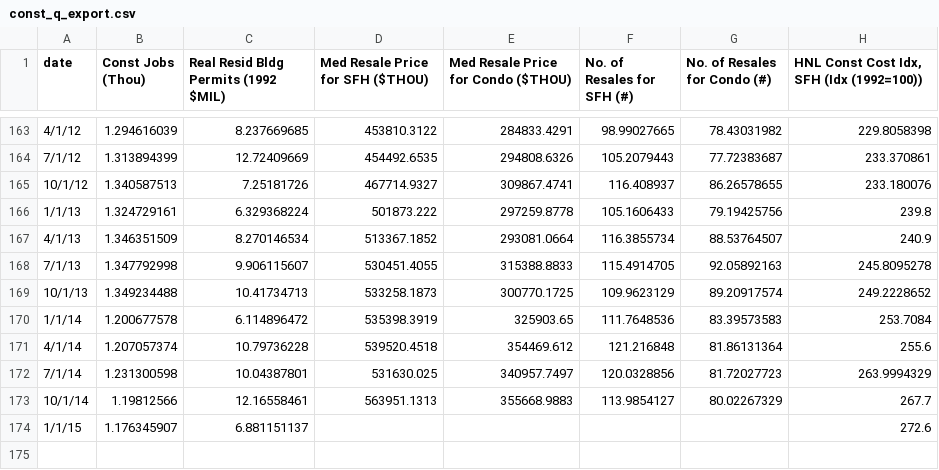
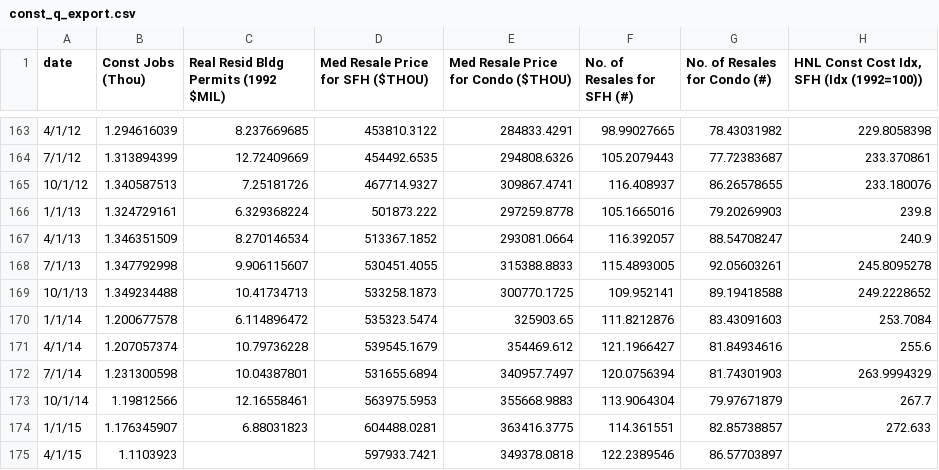
Before and after one commit to UHERO/kauai_june, a CSV file: export_data/const_q_export.csv, drawn as a sheet; only a part is shown, gaps mark what is left out.

```diff
--- a/export_data/const_q_export.csv
+++ b/export_data/const_q_export.csv
@@ -165,10 +165,11 @@ date,Const Jobs (Thou),Real Resid Bldg Permits (1992 $MIL),Med Resale Price for
 10/1/12,1.340587513,7.25181726,467714.9327,309867.4741,116.408937,86.26578655,233.180076
-1/1/13,1.324729161,6.329368224,501873.222,297259.8778,105.1606433,79.19425756,239.8
-4/1/13,1.346351509,8.270146534,513367.1852,293081.0664,116.3855734,88.53764507,240.9
-7/1/13,1.347792998,9.906115607,530451.4055,315388.8833,115.4914705,92.05892163,245.8095278
-10/1/13,1.349234488,10.41734713,533258.1873,300770.1725,109.9623129,89.20917574,249.2228652
-1/1/14,1.200677578,6.114896472,535398.3919,325903.65,111.7648536,83.39573583,253.7084
-4/1/14,1.207057374,10.79736228,539520.4518,354469.612,121.216848,81.86131364,255.6
-7/1/14,1.231300598,10.04387801,531630.025,340957.7497,120.0328856,81.72027723,263.9994329
-10/1/14,1.19812566,12.16558461,563951.1313,355668.9883,113.9854127,80.02267329,267.7
-1/1/15,1.176345907,6.881151137,,,,,272.6
+1/1/13,1.324729161,6.329368224,501873.222,297259.8778,105.1665016,79.20269903,239.8
+4/1/13,1.346351509,8.270146534,513367.1852,293081.0664,116.392057,88.54708247,240.9
+7/1/13,1.347792998,9.906115607,530451.4055,315388.8833,115.4893005,92.05603261,245.8095278
+10/1/13,1.349234488,10.41734713,533258.1873,300770.1725,109.952141,89.19418588,249.2228652
+1/1/14,1.200677578,6.114896472,535323.5474,325903.65,111.8212876,83.43091603,253.7084
+4/1/14,1.207057374,10.79736228,539545.1679,354469.612,121.1966427,81.84934616,255.6
+7/1/14,1.231300598,10.04387801,531655.6894,340957.7497,120.0756394,81.74301903,263.9994329
+10/1/14,1.19812566,12.16558461,563975.5953,355668.9883,113.9064304,79.97671879,267.7
+1/1/15,1.176345907,6.88031823,604488.0281,363416.3775,114.361551,82.85738857,272.633
+4/1/15,1.1103923,,597933.7421,349378.0818,122.2389546,86.57703897,
```
Also changed, not shown: export_data/jobs_m_export.csv, export_data/jobs_q_export.csv, 6 other files.
